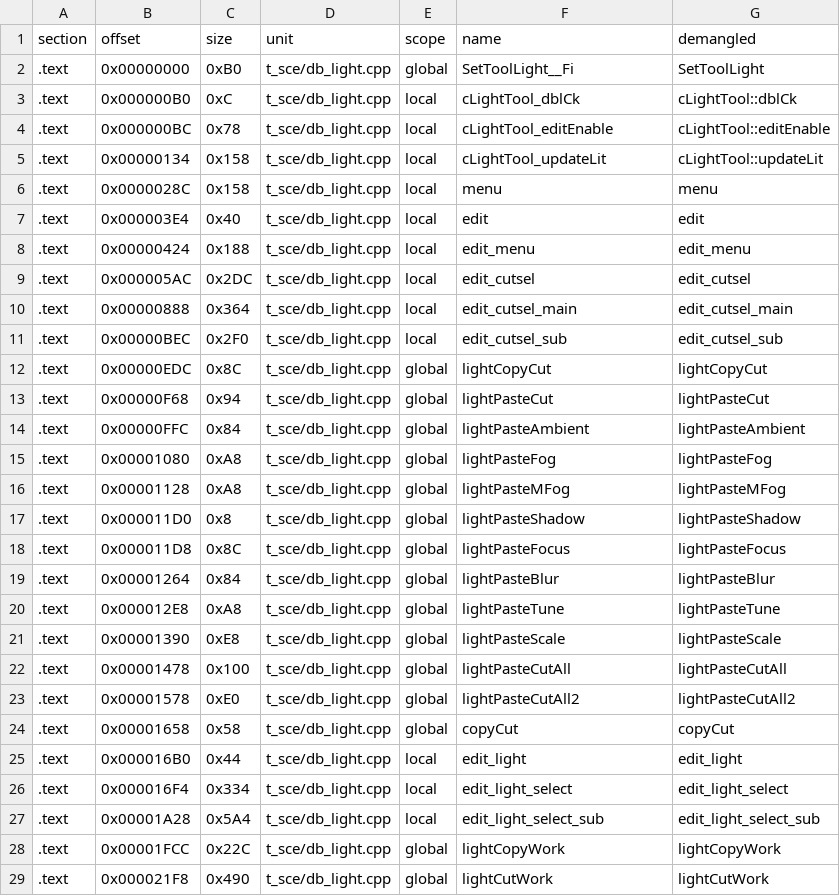
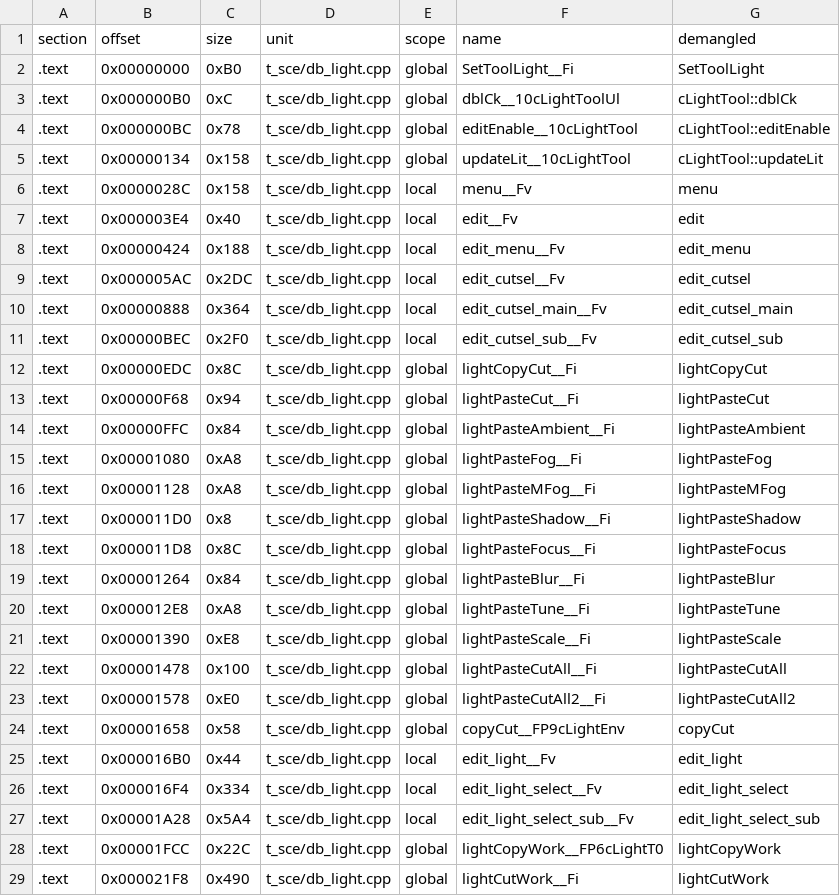
Before and after one commit to Penguinjanator/re4, a TSV file: config/G4BE08/modules/t_sce/sym_map.tsv, drawn as a sheet; only a part is shown; the diff covers the shown part only.

Commit message:
t_sce: t_block 24/31, t_sce_item 34/43; db_light v2 as STRIP_UNUSED build (t_sce 107/121, t_movie 106/121); db_light edit_scale string fix

```diff
--- a/config/G4BE08/modules/t_sce/sym_map.tsv
+++ b/config/G4BE08/modules/t_sce/sym_map.tsv
@@ -2,28 +2,28 @@ section	offset	size	unit	scope	name	demangled
 .text	0x00000000	0xB0	t_sce/db_light.cpp	global	SetToolLight__Fi	SetToolLight
-.text	0x000000B0	0xC	t_sce/db_light.cpp	local	cLightTool_dblCk	cLightTool::dblCk
-.text	0x000000BC	0x78	t_sce/db_light.cpp	local	cLightTool_editEnable	cLightTool::editEnable
-.text	0x00000134	0x158	t_sce/db_light.cpp	local	cLightTool_updateLit	cLightTool::updateLit
-.text	0x0000028C	0x158	t_sce/db_light.cpp	local	menu	menu
-.text	0x000003E4	0x40	t_sce/db_light.cpp	local	edit	edit
-.text	0x00000424	0x188	t_sce/db_light.cpp	local	edit_menu	edit_menu
-.text	0x000005AC	0x2DC	t_sce/db_light.cpp	local	edit_cutsel	edit_cutsel
-.text	0x00000888	0x364	t_sce/db_light.cpp	local	edit_cutsel_main	edit_cutsel_main
-.text	0x00000BEC	0x2F0	t_sce/db_light.cpp	local	edit_cutsel_sub	edit_cutsel_sub
-.text	0x00000EDC	0x8C	t_sce/db_light.cpp	global	lightCopyCut	lightCopyCut
-.text	0x00000F68	0x94	t_sce/db_light.cpp	global	lightPasteCut	lightPasteCut
-.text	0x00000FFC	0x84	t_sce/db_light.cpp	global	lightPasteAmbient	lightPasteAmbient
-.text	0x00001080	0xA8	t_sce/db_light.cpp	global	lightPasteFog	lightPasteFog
-.text	0x00001128	0xA8	t_sce/db_light.cpp	global	lightPasteMFog	lightPasteMFog
-.text	0x000011D0	0x8	t_sce/db_light.cpp	global	lightPasteShadow	lightPasteShadow
-.text	0x000011D8	0x8C	t_sce/db_light.cpp	global	lightPasteFocus	lightPasteFocus
-.text	0x00001264	0x84	t_sce/db_light.cpp	global	lightPasteBlur	lightPasteBlur
-.text	0x000012E8	0xA8	t_sce/db_light.cpp	global	lightPasteTune	lightPasteTune
-.text	0x00001390	0xE8	t_sce/db_light.cpp	global	lightPasteScale	lightPasteScale
-.text	0x00001478	0x100	t_sce/db_light.cpp	global	lightPasteCutAll	lightPasteCutAll
-.text	0x00001578	0xE0	t_sce/db_light.cpp	global	lightPasteCutAll2	lightPasteCutAll2
-.text	0x00001658	0x58	t_sce/db_light.cpp	global	copyCut	copyCut
-.text	0x000016B0	0x44	t_sce/db_light.cpp	local	edit_light	edit_light
-.text	0x000016F4	0x334	t_sce/db_light.cpp	local	edit_light_select	edit_light_select
-.text	0x00001A28	0x5A4	t_sce/db_light.cpp	local	edit_light_select_sub	edit_light_select_sub
-.text	0x00001FCC	0x22C	t_sce/db_light.cpp	global	lightCopyWork	lightCopyWork
-.text	0x000021F8	0x490	t_sce/db_light.cpp	global	lightCutWork	lightCutWork
+.text	0x000000B0	0xC	t_sce/db_light.cpp	global	dblCk__10cLightToolUl	cLightTool::dblCk
+.text	0x000000BC	0x78	t_sce/db_light.cpp	global	editEnable__10cLightTool	cLightTool::editEnable
+.text	0x00000134	0x158	t_sce/db_light.cpp	global	updateLit__10cLightTool	cLightTool::updateLit
+.text	0x0000028C	0x158	t_sce/db_light.cpp	local	menu__Fv	menu
+.text	0x000003E4	0x40	t_sce/db_light.cpp	local	edit__Fv	edit
+.text	0x00000424	0x188	t_sce/db_light.cpp	local	edit_menu__Fv	edit_menu
+.text	0x000005AC	0x2DC	t_sce/db_light.cpp	local	edit_cutsel__Fv	edit_cutsel
+.text	0x00000888	0x364	t_sce/db_light.cpp	local	edit_cutsel_main__Fv	edit_cutsel_main
+.text	0x00000BEC	0x2F0	t_sce/db_light.cpp	local	edit_cutsel_sub__Fv	edit_cutsel_sub
+.text	0x00000EDC	0x8C	t_sce/db_light.cpp	global	lightCopyCut__Fi	lightCopyCut
+.text	0x00000F68	0x94	t_sce/db_light.cpp	global	lightPasteCut__Fi	lightPasteCut
+.text	0x00000FFC	0x84	t_sce/db_light.cpp	global	lightPasteAmbient__Fi	lightPasteAmbient
+.text	0x00001080	0xA8	t_sce/db_light.cpp	global	lightPasteFog__Fi	lightPasteFog
+.text	0x00001128	0xA8	t_sce/db_light.cpp	global	lightPasteMFog__Fi	lightPasteMFog
+.text	0x000011D0	0x8	t_sce/db_light.cpp	global	lightPasteShadow__Fi	lightPasteShadow
+.text	0x000011D8	0x8C	t_sce/db_light.cpp	global	lightPasteFocus__Fi	lightPasteFocus
+.text	0x00001264	0x84	t_sce/db_light.cpp	global	lightPasteBlur__Fi	lightPasteBlur
+.text	0x000012E8	0xA8	t_sce/db_light.cpp	global	lightPasteTune__Fi	lightPasteTune
+.text	0x00001390	0xE8	t_sce/db_light.cpp	global	lightPasteScale__Fi	lightPasteScale
+.text	0x00001478	0x100	t_sce/db_light.cpp	global	lightPasteCutAll__Fi	lightPasteCutAll
+.text	0x00001578	0xE0	t_sce/db_light.cpp	global	lightPasteCutAll2__Fi	lightPasteCutAll2
+.text	0x00001658	0x58	t_sce/db_light.cpp	global	copyCut__FP9cLightEnv	copyCut
+.text	0x000016B0	0x44	t_sce/db_light.cpp	local	edit_light__Fv	edit_light
+.text	0x000016F4	0x334	t_sce/db_light.cpp	local	edit_light_select__Fv	edit_light_select
+.text	0x00001A28	0x5A4	t_sce/db_light.cpp	local	edit_light_select_sub__Fv	edit_light_select_sub
+.text	0x00001FCC	0x22C	t_sce/db_light.cpp	global	lightCopyWork__FP6cLightT0	lightCopyWork
+.text	0x000021F8	0x490	t_sce/db_light.cpp	global	lightCutWork__Fi	lightCutWork
```
Also changed, not shown: 90 edited cells elsewhere in this file, config/G4BE08/modules/t_movie/sym_map.tsv, 6 other files.
